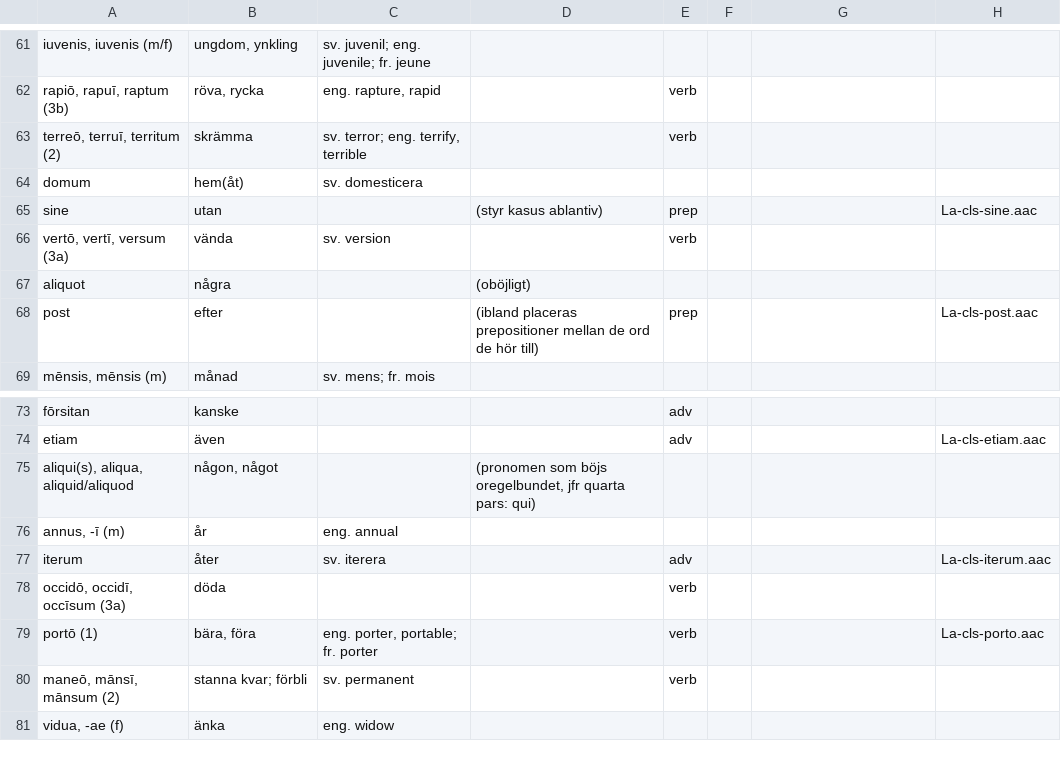
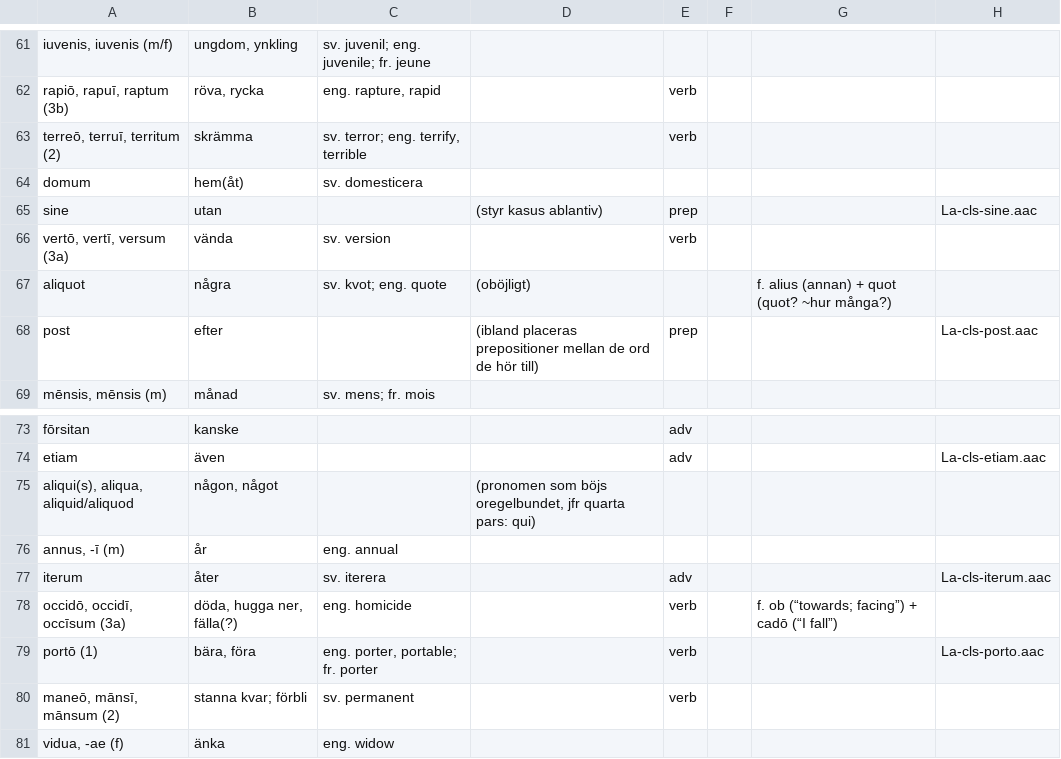
Before and after one commit to gorbiz/lingua-latina-novo-modo-i, a TSV file: 02.tsv, drawn as a sheet; only a part is shown, gaps mark what is left out; the diff names each change by its address in the sheet, - before the commit and + after, or states it on an @@ line.

Commit message:
ch02: +cognates & origins

```diff
--- a/02.tsv
+++ b/02.tsv
-C67: (empty)
+C67: sv. kvot; eng. quote
-G67: (empty)
+G67: f. alius (annan) + quot (quot? ~hur många?)
-B78: döda
+B78: döda, hugga ner, fälla(?)
-C78: (empty)
+C78: eng. homicide
-G78: (empty)
+G78: f. ob (“towards; facing”) + cadō (“I fall”)
```
